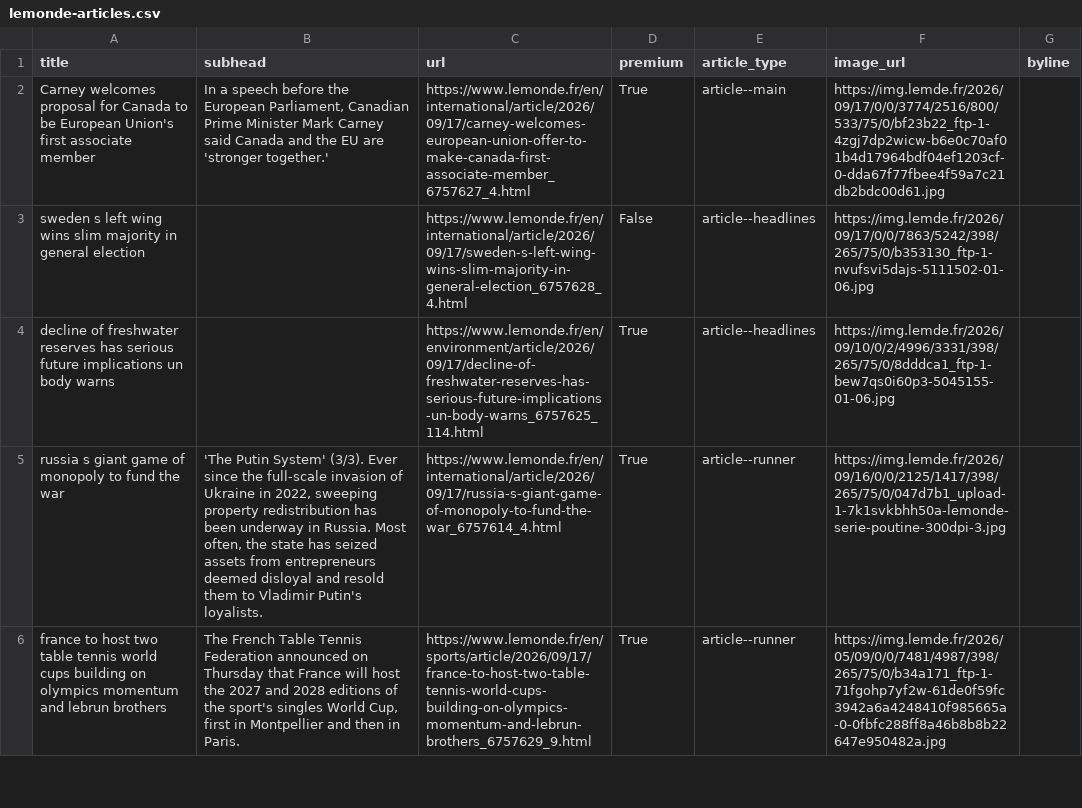
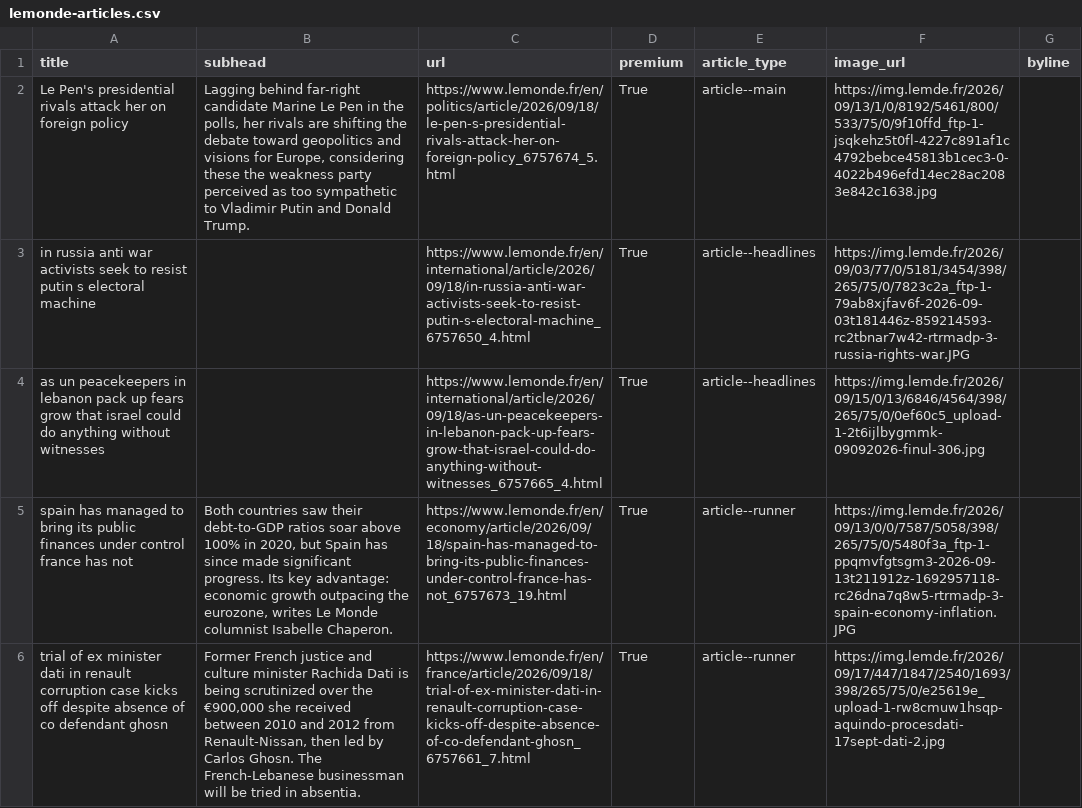
Before and after one commit to Isoparkes/Lede-LeMonde-AutoUpdate, a CSV file: lemonde-articles.csv, drawn as a sheet; only a part is shown; removed rows and columns are numbered as before the commit, all else as after; the diff covers the shown part only; the diff names each change by its address in the sheet, - before the commit and + after, or states it on an @@ line.

```diff
--- a/lemonde-articles.csv
+++ b/lemonde-articles.csv
-A2 (title): Carney welcomes proposal for Canada to be European Union's first associate member
+A2 (title): Le Pen's presidential rivals attack her on foreign policy
-B2 (subhead): In a speech before the European Parliament, Canadian Prime Minister Mark Carney said Canada and the EU are 'stronger together.'
+B2 (subhead): Lagging behind far-right candidate Marine Le Pen in the polls, her rivals are shifting the debate toward geopolitics and visions for Europe, considering these the weakness party perceived as too sympathetic to Vladimir Putin and Donald Trump.
-C2 (url): https://www.lemonde.fr/en/international/article/2026/09/17/carney-welcomes-european-union-offer-to-make-canada-first-associate-member_6757627_4.html
+C2 (url): https://www.lemonde.fr/en/politics/article/2026/09/18/le-pen-s-presidential-rivals-attack-her-on-foreign-policy_6757674_5.html
-F2 (image_url): https://img.lemde.fr/2026/09/17/0/0/3774/2516/800/533/75/0/bf23b22_ftp-1-4zgj7dp2wicw-b6e0c70af01b4d17964bdf04ef1203cf-0-dda67f77fbee4f59a7c21db2bdc00d61.jpg
+F2 (image_url): https://img.lemde.fr/2026/09/13/1/0/8192/5461/800/533/75/0/9f10ffd_ftp-1-jsqkehz5t0fl-4227c891af1c4792bebce45813b1cec3-0-4022b496efd14ec28ac2083e842c1638.jpg
-row 3: sweden s left wing wins slim majority in general election |  | https://www.lemonde.fr/en/international/article/2026/09/17/sweden-s-left-wing-wins-slim-majority-in-general-election_6757628_4.html | False | article--headlines | https://img.lemde.fr/2026/09/17/0/0/7863/5242/398/265/75/0/b353130_ftp-1-nvufsvi5dajs-5111502-01-06.jpg
+row 3: in russia anti war activists seek to resist putin s electoral machine |  | https://www.lemonde.fr/en/international/article/2026/09/18/in-russia-anti-war-activists-seek-to-resist-putin-s-electoral-machine_6757650_4.html | True | article--headlines | https://img.lemde.fr/2026/09/03/77/0/5181/3454/398/265/75/0/7823c2a_ftp-1-79ab8xjfav6f-2026-09-03t181446z-859214593-rc2tbnar7w42-rtrmadp-3-russia-rights-war.JPG
-A4 (title): decline of freshwater reserves has serious future implications un body warns
+A4 (title): as un peacekeepers in lebanon pack up fears grow that israel could do anything without witnesses
-C4 (url): https://www.lemonde.fr/en/environment/article/2026/09/17/decline-of-freshwater-reserves-has-serious-future-implications-un-body-warns_6757625_114.html
+C4 (url): https://www.lemonde.fr/en/international/article/2026/09/18/as-un-peacekeepers-in-lebanon-pack-up-fears-grow-that-israel-could-do-anything-without-witnesses_6757665_4.html
-F4 (image_url): https://img.lemde.fr/2026/09/10/0/2/4996/3331/398/265/75/0/8dddca1_ftp-1-bew7qs0i60p3-5045155-01-06.jpg
+F4 (image_url): https://img.lemde.fr/2026/09/15/0/13/6846/4564/398/265/75/0/0ef60c5_upload-1-2t6ijlbygmmk-09092026-finul-306.jpg
-A5 (title): russia s giant game of monopoly to fund the war
+A5 (title): spain has managed to bring its public finances under control france has not
-B5 (subhead): 'The Putin System' (3/3). Ever since the full-scale invasion of Ukraine in 2022, sweeping property redistribution has been underway in Russia. Most often, the state has seized assets from entrepreneurs deemed disloyal and resold them to Vladimir Putin's loyalists.
+B5 (subhead): Both countries saw their debt-to-GDP ratios soar above 100% in 2020, but Spain has since made significant progress. Its key advantage: economic growth outpacing the eurozone, writes Le Monde columnist Isabelle Chaperon.
-C5 (url): https://www.lemonde.fr/en/international/article/2026/09/17/russia-s-giant-game-of-monopoly-to-fund-the-war_6757614_4.html
+C5 (url): https://www.lemonde.fr/en/economy/article/2026/09/18/spain-has-managed-to-bring-its-public-finances-under-control-france-has-not_6757673_19.html
-F5 (image_url): https://img.lemde.fr/2026/09/16/0/0/2125/1417/398/265/75/0/047d7b1_upload-1-7k1svkbhh50a-lemonde-serie-poutine-300dpi-3.jpg
+F5 (image_url): https://img.lemde.fr/2026/09/13/0/0/7587/5058/398/265/75/0/5480f3a_ftp-1-ppqmvfgtsgm3-2026-09-13t211912z-1692957118-rc26dna7q8w5-rtrmadp-3-spain-economy-inflation.JPG
-A6 (title): france to host two table tennis world cups building on olympics momentum and lebrun brothers
+A6 (title): trial of ex minister dati in renault corruption case kicks off despite absence of co defendant ghosn
-B6 (subhead): The French Table Tennis Federation announced on Thursday that France will host the 2027 and 2028 editions of the sport's singles World Cup, first in Montpellier and then in Paris.
+B6 (subhead): Former French justice and culture minister Rachida Dati is being scrutinized over the €900,000 she received between 2010 and 2012 from Renault-Nissan, then led by Carlos Ghosn. The French-Lebanese businessman will be tried in absentia.
-C6 (url): https://www.lemonde.fr/en/sports/article/2026/09/17/france-to-host-two-table-tennis-world-cups-building-on-olympics-momentum-and-lebrun-brothers_6757629_9.html
+C6 (url): https://www.lemonde.fr/en/france/article/2026/09/18/trial-of-ex-minister-dati-in-renault-corruption-case-kicks-off-despite-absence-of-co-defendant-ghosn_6757661_7.html
-F6 (image_url): https://img.lemde.fr/2026/05/09/0/0/7481/4987/398/265/75/0/b34a171_ftp-1-71fgohp7yf2w-61de0f59fc3942a6a4248410f985665a-0-0fbfc288ff8a46b8b8b22647e950482a.jpg
+F6 (image_url): https://img.lemde.fr/2026/09/17/447/1847/2540/1693/398/265/75/0/e25619e_upload-1-rw8cmuw1hsqp-aquindo-procesdati-17sept-dati-2.jpg
```
Also changed, not shown: 7 added rows, 7 removed rows and 33 edited cells elsewhere in this file.
